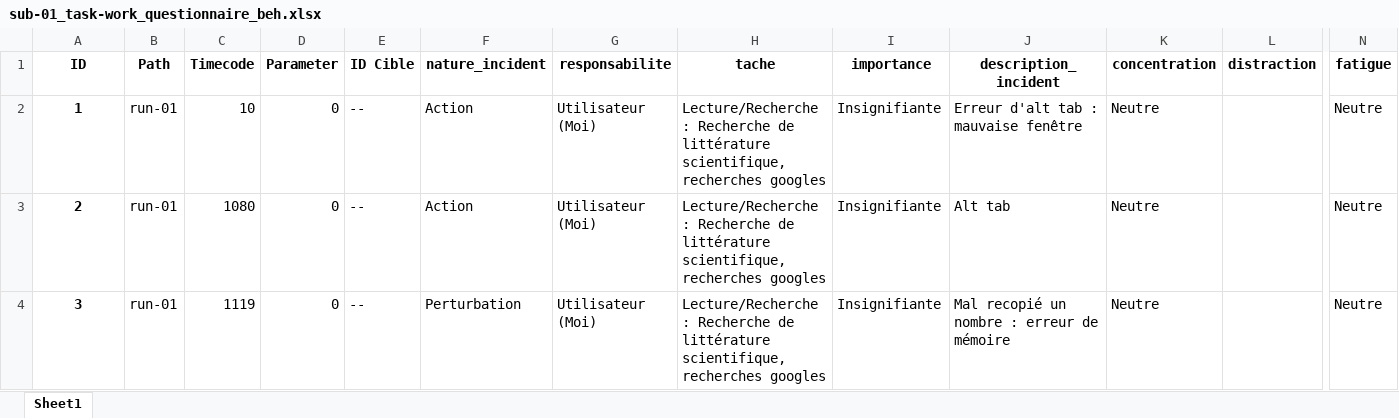
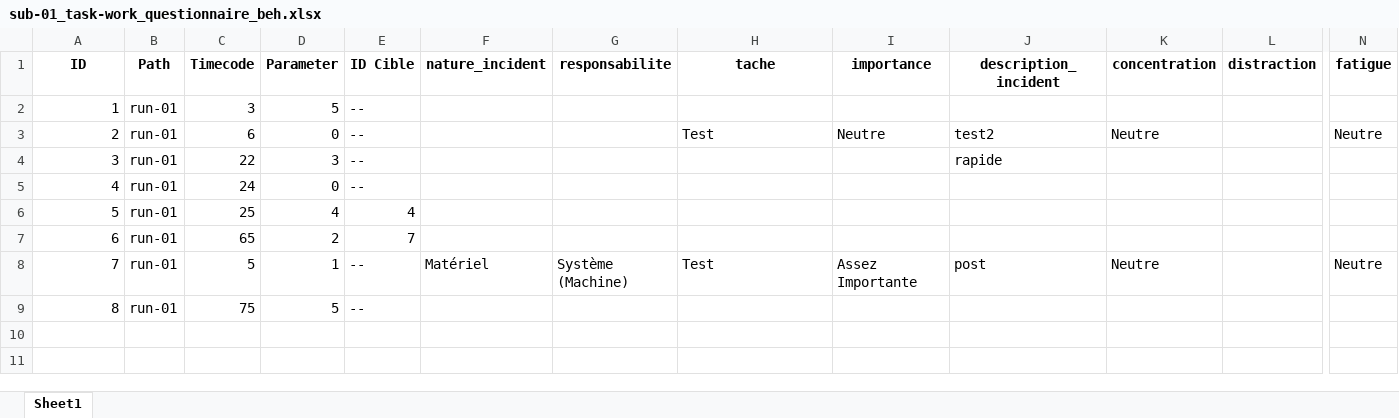
Before and after one commit to LeoGarciaCochard/Stage2024, an Excel workbook: Database/sub-01/beh/sub-01_task-work_questionnaire_beh.xlsx, sheet Sheet1, drawn as a sheet; only a part is shown, gaps mark what is left out; values as stored, in another font and other column widths than the file's, no borders; rows hold the shown columns only; the diff names each change by its address in the sheet, - before the commit and + after, or states it on an @@ line.

```diff
--- a/Database/sub-01/beh/sub-01_task-work_questionnaire_beh.xlsx (sheet Sheet1)
+++ b/Database/sub-01/beh/sub-01_task-work_questionnaire_beh.xlsx (sheet Sheet1)
@@ A2:A4 bold: on → off, alignment: center → right @@
-C2 (Timecode): 10
+C2 (Timecode): 3
-D2 (Parameter): 0
+D2 (Parameter): 5
-F2:F3 (nature_incident): Action
+F2:F3 (nature_incident): (empty)
-G2:G4 (responsabilite): Utilisateur (Moi)
+G2:G4 (responsabilite): (empty)
-H2 (tache): Lecture/Recherche : Recherche de littérature scientifique, recherches googles
+H2 (tache): (empty)
-I2 (importance): Insignifiante
+I2 (importance): (empty)
-J2 (description_incident): Erreur d'alt tab : mauvaise fenêtre
+J2 (description_incident): (empty)
-K2 (concentration): Neutre
+K2 (concentration): (empty)
-N2 (fatigue): Neutre
+N2 (fatigue): (empty)
-C3 (Timecode): 1080
+C3 (Timecode): 6
-H3 (tache): Lecture/Recherche : Recherche de littérature scientifique, recherches googles
+H3 (tache): Test
-I3 (importance): Insignifiante
+I3 (importance): Neutre
-J3 (description_incident): Alt tab
+J3 (description_incident): test2
-C4 (Timecode): 1119
+C4 (Timecode): 22
-D4 (Parameter): 0
+D4 (Parameter): 3
-F4 (nature_incident): Perturbation
+F4 (nature_incident): (empty)
-H4 (tache): Lecture/Recherche : Recherche de littérature scientifique, recherches googles
+H4 (tache): (empty)
-I4 (importance): Insignifiante
+I4 (importance): (empty)
-J4 (description_incident): Mal recopié un nombre : erreur de mémoire
+J4 (description_incident): rapide
-K4 (concentration): Neutre
+K4 (concentration): (empty)
-N4 (fatigue): Neutre
+N4 (fatigue): (empty)
+row 5: 4 | run-01 | 24 | 0 | --
+row 6: 5 | run-01 | 25 | 4 | 4
+row 7: 6 | run-01 | 65 | 2 | 7
+row 8: 7 | run-01 | 5 | 1 | -- | Matériel | Système (Machine) | Test | Assez Importante | post | Neutre |  | Neutre
+row 9: 8 | run-01 | 75 | 5 | --
```
Also changed, not shown: Database/sub-02/beh/sub-02_task-work_questionnaire_beh.xlsx, Database/sub-03/beh/sub-03_task-work_questionnaire_beh.xlsx, 26 other files.
